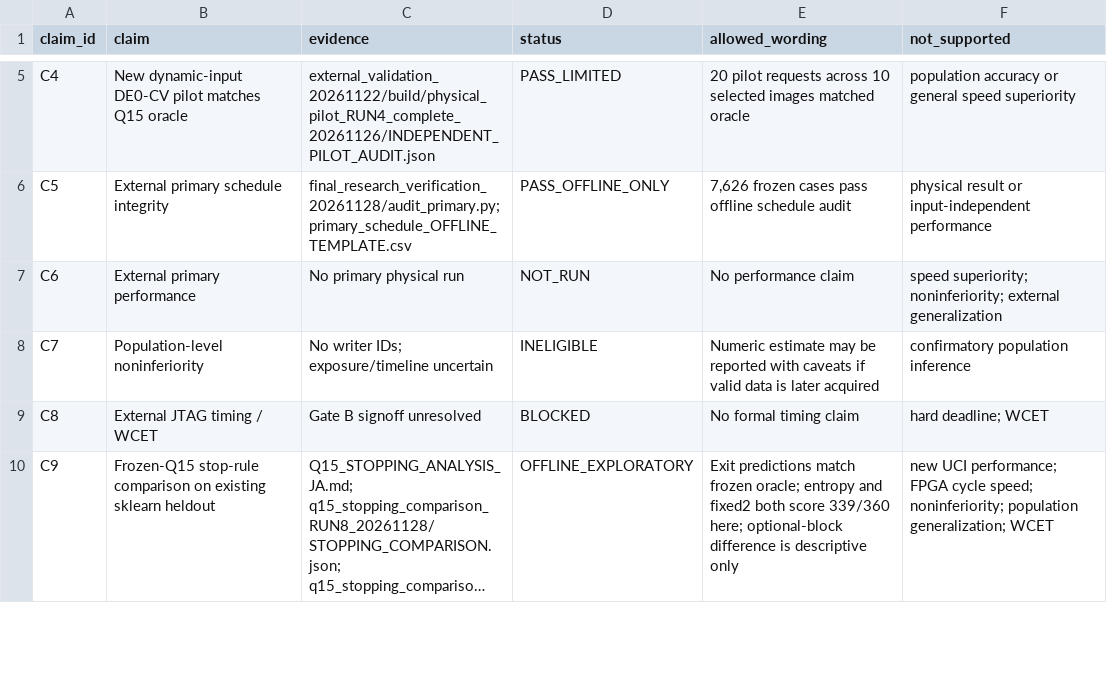
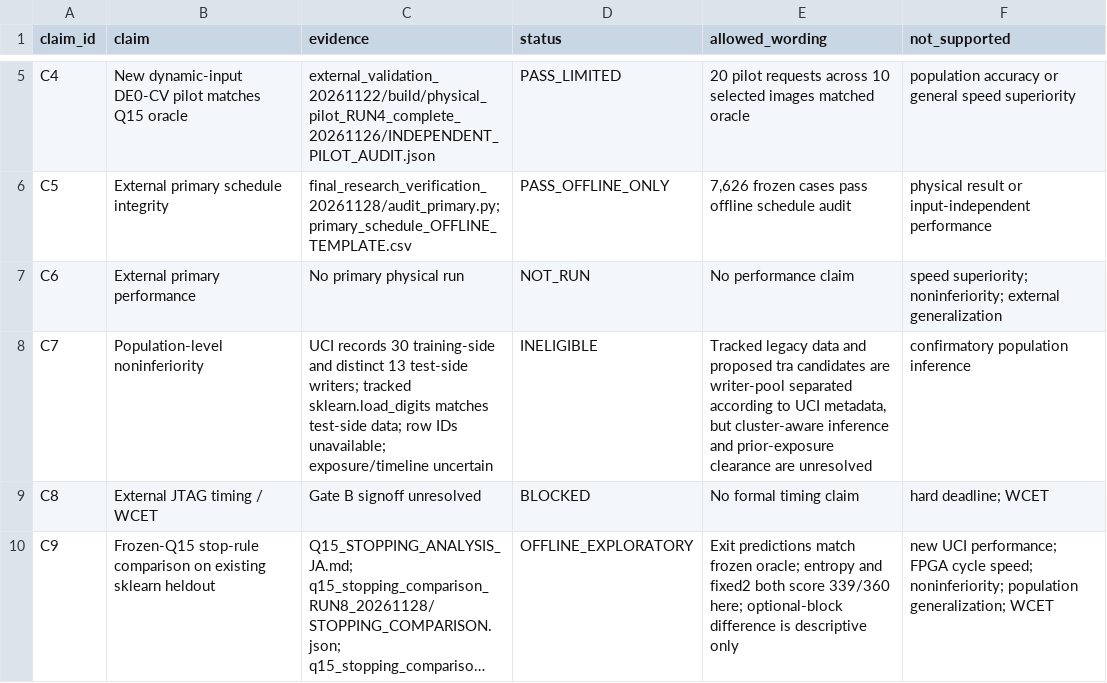
Before and after one commit to Unjuno/resource-conditioned-neural-computation, a CSV file: artifacts/experiments/de0_cv_c1_c2_audit_20261114/C3/final_research_verification_20261128/CLAIM_EVIDENCE_MATRIX.csv, drawn as a sheet; only a part is shown, gaps mark what is left out; long unchanged cells end in ….

Commit message:
Clarify UCI writer split and evidence limits

```diff
--- a/artifacts/experiments/de0_cv_c1_c2_audit_20261114/C3/final_research_verification_20261128/CLAIM_EVIDENCE_MATRIX.csv
+++ b/artifacts/experiments/de0_cv_c1_c2_audit_20261114/C3/final_research_verification_20261128/CLAIM_EVIDENCE_MATRIX.csv
@@ -7,3 +7,3 @@ C5,External primary schedule integrity,"final_research_verification_20261128/aud
 C6,External primary performance,"No primary physical run",NOT_RUN,"No performance claim",speed superiority; noninferiority; external generalization
-C7,Population-level noninferiority,"No writer IDs; exposure/timeline uncertain",INELIGIBLE,"Numeric estimate may be reported with caveats if valid data is later acquired",confirmatory population inference
+C7,Population-level noninferiority,"UCI records 30 training-side and distinct 13 test-side writers; tracked sklearn.load_digits matches test-side data; row IDs unavailable; exposure/timeline uncertain",INELIGIBLE,"Tracked legacy data and proposed tra candidates are writer-pool separated according to UCI metadata, but cluster-aware inference and prior-exposure clearance are unresolved",confirmatory population inference
 C8,External JTAG timing / WCET,"Gate B signoff unresolved",BLOCKED,"No formal timing claim",hard deadline; WCET
```
Also changed, not shown: 4 other files.
